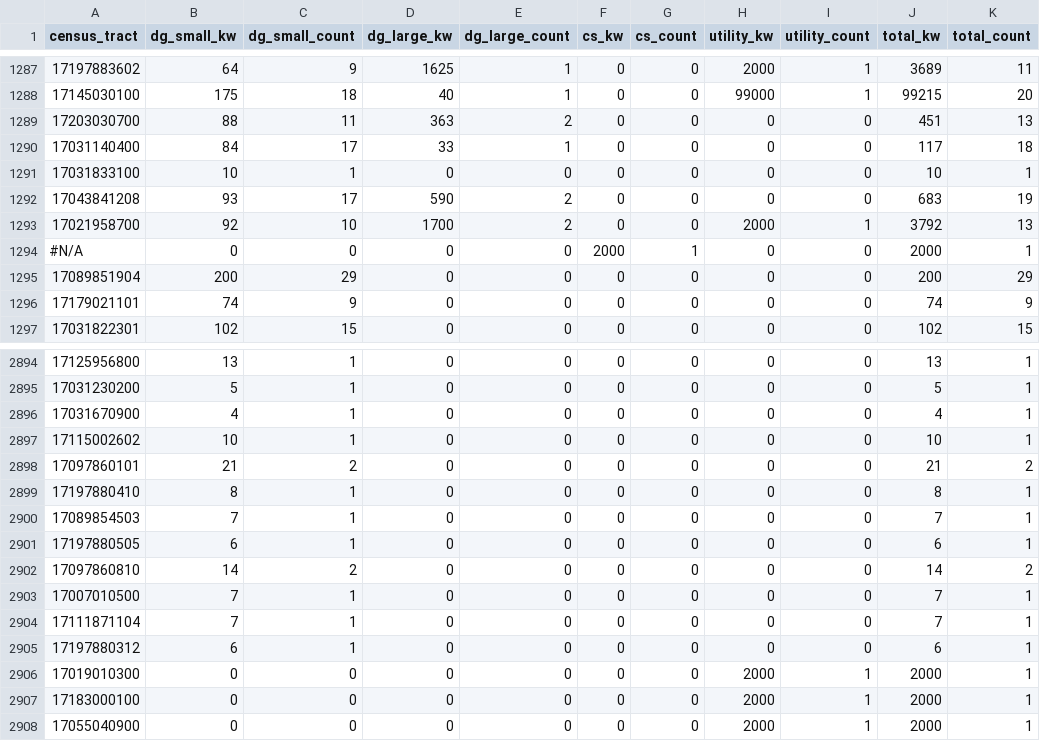
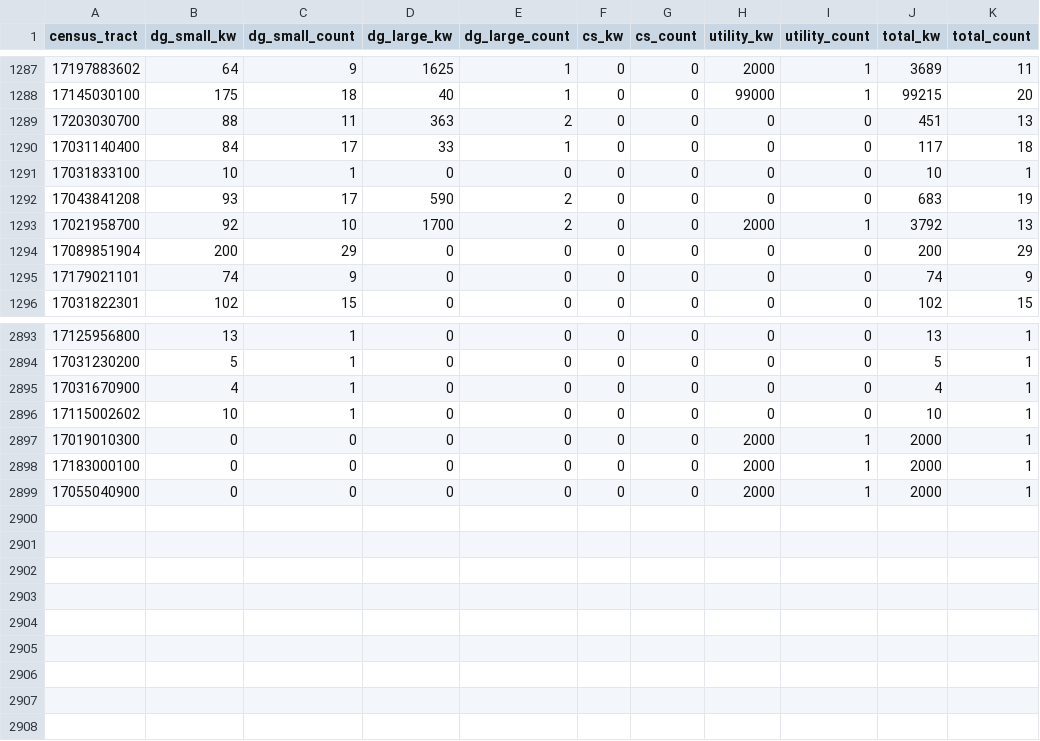
Before and after one commit to chihacknight/il-solar-map, a CSV file: data/v2/final/solar-projects-by-tract.csv, drawn as a sheet; only a part is shown, gaps mark what is left out.

```diff
--- a/data/v2/final/solar-projects-by-tract.csv
+++ b/data/v2/final/solar-projects-by-tract.csv
@@ -1293,3 +1293,2 @@ census_tract,dg_small_kw,dg_small_count,dg_large_kw,dg_large_count,cs_kw,cs_coun
 17021958700,92,10,1700,2,0,0,2000,1,3792,13
-#N/A,0,0,0,0,2000,1,0,0,2000,1
 17089851904,200,29,0,0,0,0,0,0,200,29
@@ -2897,10 +2896,2 @@ census_tract,dg_small_kw,dg_small_count,dg_large_kw,dg_large_count,cs_kw,cs_coun
 17115002602,10,1,0,0,0,0,0,0,10,1
-17097860101,21,2,0,0,0,0,0,0,21,2
-17197880410,8,1,0,0,0,0,0,0,8,1
-17089854503,7,1,0,0,0,0,0,0,7,1
-17197880505,6,1,0,0,0,0,0,0,6,1
-17097860810,14,2,0,0,0,0,0,0,14,2
-17007010500,7,1,0,0,0,0,0,0,7,1
-17111871104,7,1,0,0,0,0,0,0,7,1
-17197880312,6,1,0,0,0,0,0,0,6,1
 17019010300,0,0,0,0,0,0,2000,1,2000,1
```
Also changed, not shown: data/v2/final/solar-projects-by-county.csv, 9 other files.
